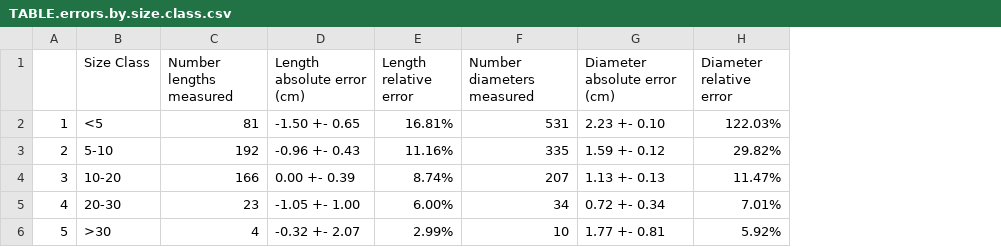
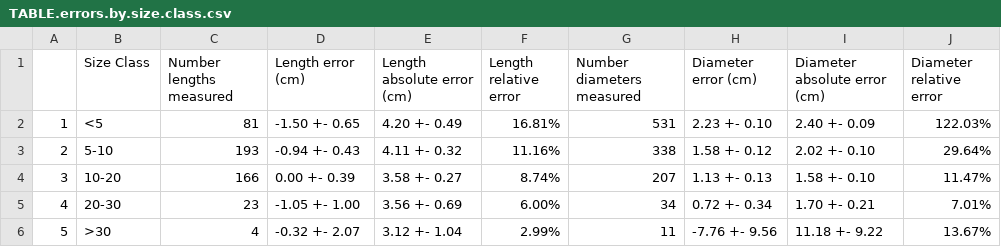
Before and after one commit to lanescher/tree-model-groundtruth-2018, a CSV file: OUT/TABLE.errors.by.size.class.csv, drawn as a sheet; addresses are those after the commit; the diff names each change by its address in the sheet, - before the commit and + after, or states it on an @@ line.

Commit message:
combined error tables

```diff
--- a/OUT/TABLE.errors.by.size.class.csv
+++ b/OUT/TABLE.errors.by.size.class.csv
+column E (Length absolute error (cm)), rows 2-6: 4.20 +- 0.49 | 4.11 +- 0.32 | 3.58 +- 0.27 | 3.56 +- 0.69 | 3.12 +- 1.04
+column H (Diameter error (cm)), rows 2-6: 2.23 +- 0.10 | 1.58 +- 0.12 | 1.13 +- 0.13 | 0.72 +- 0.34 | -7.76 +- 9.56
-D1: Length absolute error (cm)
+D1: Length error (cm)
-I2 (Diameter absolute error (cm)): 2.23 +- 0.10
+I2 (Diameter absolute error (cm)): 2.40 +- 0.09
-C3 (Number lengths measured): 192
+C3 (Number lengths measured): 193
-D3 (Length error (cm)): -0.96 +- 0.43
+D3 (Length error (cm)): -0.94 +- 0.43
-G3 (Number diameters measured): 335
+G3 (Number diameters measured): 338
-I3 (Diameter absolute error (cm)): 1.59 +- 0.12
+I3 (Diameter absolute error (cm)): 2.02 +- 0.10
-J3 (Diameter relative error): 29.82%
+J3 (Diameter relative error): 29.64%
-I4 (Diameter absolute error (cm)): 1.13 +- 0.13
+I4 (Diameter absolute error (cm)): 1.58 +- 0.10
-I5 (Diameter absolute error (cm)): 0.72 +- 0.34
+I5 (Diameter absolute error (cm)): 1.70 +- 0.21
-G6 (Number diameters measured): 10
+G6 (Number diameters measured): 11
-I6 (Diameter absolute error (cm)): 1.77 +- 0.81
+I6 (Diameter absolute error (cm)): 11.18 +- 9.22
-J6 (Diameter relative error): 5.92%
+J6 (Diameter relative error): 13.67%
```
Also changed, not shown: 1 other file.
